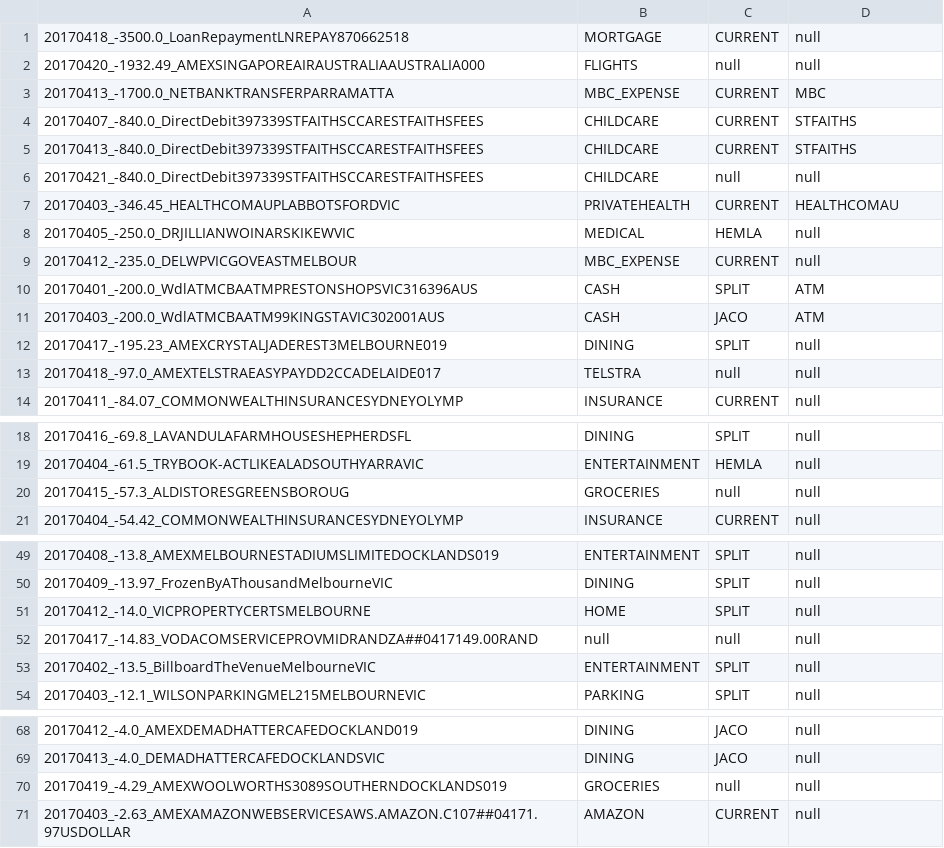
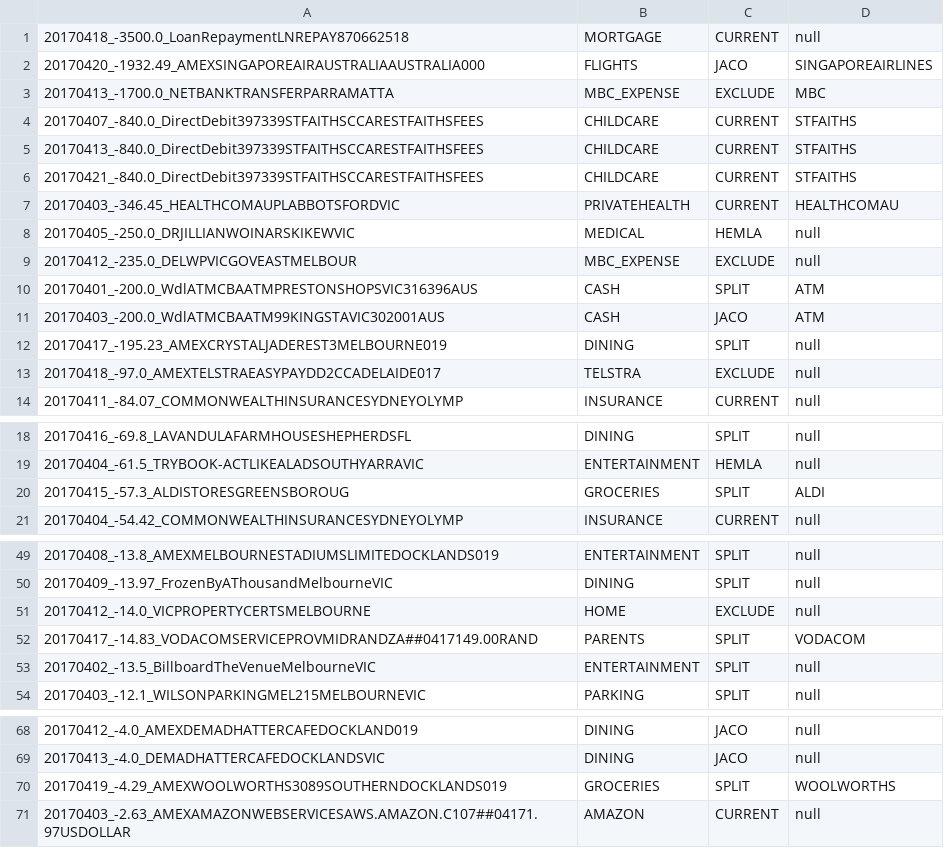
Before and after one commit to immelja/spentrack, a CSV file: term2ToDo.csv, drawn as a sheet; only a part is shown, gaps mark what is left out; the diff covers the shown part only.

```diff
--- a/term2ToDo.csv
+++ b/term2ToDo.csv
@@ -1,10 +1,10 @@
 20170418_-3500.0_LoanRepaymentLNREPAY870662518|MORTGAGE|CURRENT|null
-20170420_-1932.49_AMEXSINGAPOREAIRAUSTRALIAAUSTRALIA000|FLIGHTS|null|null
-20170413_-1700.0_NETBANKTRANSFERPARRAMATTA|MBC_EXPENSE|CURRENT|MBC
+20170420_-1932.49_AMEXSINGAPOREAIRAUSTRALIAAUSTRALIA000|FLIGHTS|JACO|SINGAPOREAIRLINES
+20170413_-1700.0_NETBANKTRANSFERPARRAMATTA|MBC_EXPENSE|EXCLUDE|MBC
 20170407_-840.0_DirectDebit397339STFAITHSCCARESTFAITHSFEES|CHILDCARE|CURRENT|STFAITHS
 20170413_-840.0_DirectDebit397339STFAITHSCCARESTFAITHSFEES|CHILDCARE|CURRENT|STFAITHS
-20170421_-840.0_DirectDebit397339STFAITHSCCARESTFAITHSFEES|CHILDCARE|null|null
+20170421_-840.0_DirectDebit397339STFAITHSCCARESTFAITHSFEES|CHILDCARE|CURRENT|STFAITHS
 20170403_-346.45_HEALTHCOMAUPLABBOTSFORDVIC|PRIVATEHEALTH|CURRENT|HEALTHCOMAU
 20170405_-250.0_DRJILLIANWOINARSKIKEWVIC|MEDICAL|HEMLA|null
-20170412_-235.0_DELWPVICGOVEASTMELBOUR|MBC_EXPENSE|CURRENT|null
+20170412_-235.0_DELWPVICGOVEASTMELBOUR|MBC_EXPENSE|EXCLUDE|null
 20170401_-200.0_WdlATMCBAATMPRESTONSHOPSVIC316396AUS|CASH|SPLIT|ATM
@@ -12,3 +12,3 @@
 20170417_-195.23_AMEXCRYSTALJADEREST3MELBOURNE019|DINING|SPLIT|null
-20170418_-97.0_AMEXTELSTRAEASYPAYDD2CCADELAIDE017|TELSTRA|null|null
+20170418_-97.0_AMEXTELSTRAEASYPAYDD2CCADELAIDE017|TELSTRA|EXCLUDE|null
 20170411_-84.07_COMMONWEALTHINSURANCESYDNEYOLYMP|INSURANCE|CURRENT|null
@@ -19,3 +19,3 @@
 20170404_-61.5_TRYBOOK-ACTLIKEALADSOUTHYARRAVIC|ENTERTAINMENT|HEMLA|null
-20170415_-57.3_ALDISTORESGREENSBOROUG|GROCERIES|null|null
+20170415_-57.3_ALDISTORESGREENSBOROUG|GROCERIES|SPLIT|ALDI
 20170404_-54.42_COMMONWEALTHINSURANCESYDNEYOLYMP|INSURANCE|CURRENT|null
@@ -50,4 +50,4 @@
 20170409_-13.97_FrozenByAThousandMelbourneVIC|DINING|SPLIT|null
-20170412_-14.0_VICPROPERTYCERTSMELBOURNE|HOME|SPLIT|null
-20170417_-14.83_VODACOMSERVICEPROVMIDRANDZA##0417149.00RAND|null|null|null
+20170412_-14.0_VICPROPERTYCERTSMELBOURNE|HOME|EXCLUDE|null
+20170417_-14.83_VODACOMSERVICEPROVMIDRANDZA##0417149.00RAND|PARENTS|SPLIT|VODACOM
 20170402_-13.5_BillboardTheVenueMelbourneVIC|ENTERTAINMENT|SPLIT|null
@@ -69,3 +69,3 @@
 20170413_-4.0_DEMADHATTERCAFEDOCKLANDSVIC|DINING|JACO|null
-20170419_-4.29_AMEXWOOLWORTHS3089SOUTHERNDOCKLANDS019|GROCERIES|null|null
+20170419_-4.29_AMEXWOOLWORTHS3089SOUTHERNDOCKLANDS019|GROCERIES|SPLIT|WOOLWORTHS
 20170403_-2.63_AMEXAMAZONWEBSERVICESAWS.AMAZON.C107##04171.97USDOLLAR|AMAZON|CURRENT|null
```
Also changed, not shown: 2 edited cells elsewhere in this file, 3 other files.
